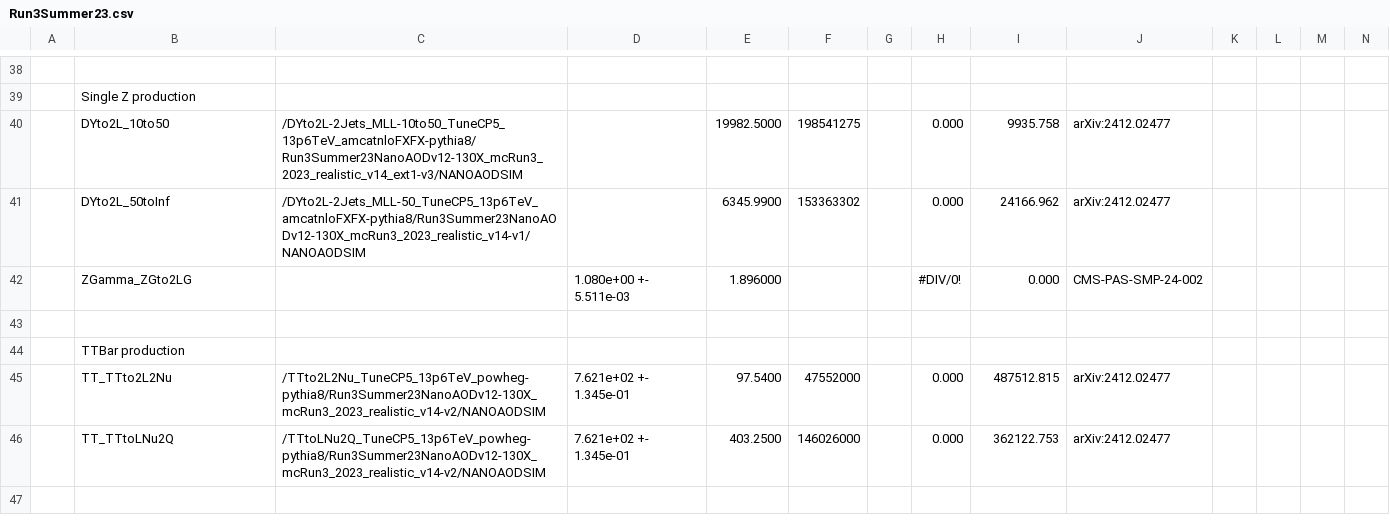
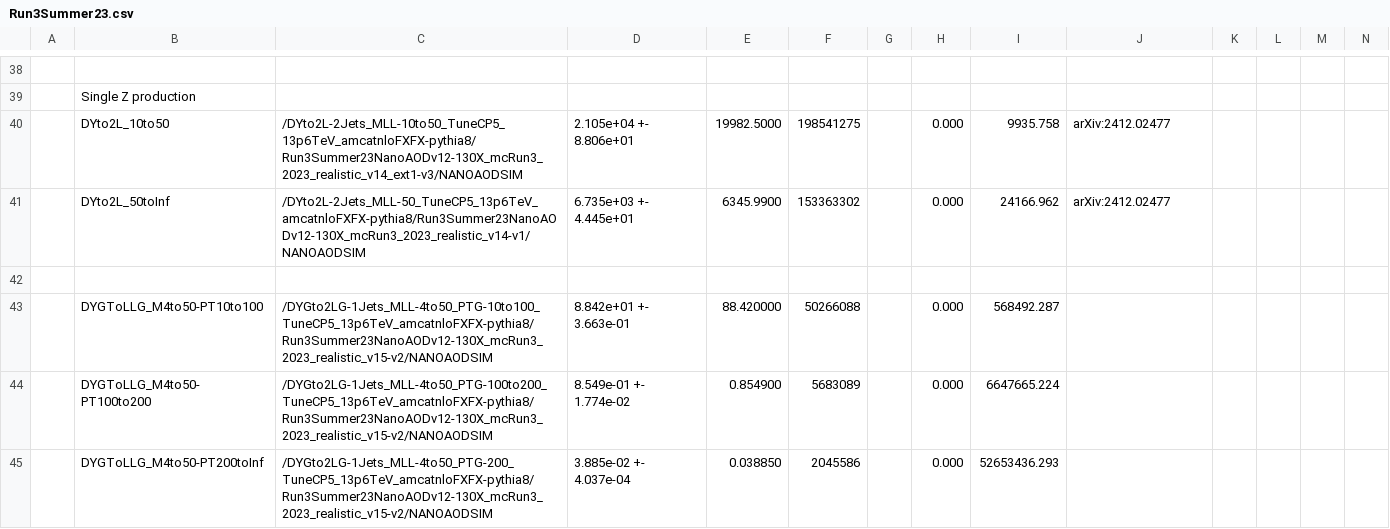
Before and after one commit to phazarik/VLLSearch-Run3, a CSV file: Metadata/CSVfromSpreadsheet/Run3Summer23.csv, drawn as a sheet; only a part is shown, gaps mark what is left out; the shorter side is filled out with more unchanged rows; the diff covers the shown part only.

```diff
--- a/Metadata/CSVfromSpreadsheet/Run3Summer23.csv
+++ b/Metadata/CSVfromSpreadsheet/Run3Summer23.csv
@@ -40,4 +40,7 @@
 ,Single Z production,,,,,,,,,,,,
-,DYto2L_10to50,/DYto2L-2Jets_MLL-10to50_TuneCP5_13p6TeV_amcatnloFXFX-pythia8/Run3Summer23NanoAODv12-130X_mcRun3_2023_realistic_v14_ext1-v3/NANOAODSIM,,19982.5000,198541275,,0.000,9935.758,arXiv:2412.02477,,,,
-,DYto2L_50toInf,/DYto2L-2Jets_MLL-50_TuneCP5_13p6TeV_amcatnloFXFX-pythia8/Run3Summer23NanoAODv12-130X_mcRun3_2023_realistic_v14-v1/NANOAODSIM,,6345.9900,153363302,,0.000,24166.962,arXiv:2412.02477,,,,
-,ZGamma_ZGto2LG,,1.080e+00 +- 5.511e-03,1.896000 ,,,#DIV/0!,0.000,CMS-PAS-SMP-24-002,,,,
+,DYto2L_10to50,/DYto2L-2Jets_MLL-10to50_TuneCP5_13p6TeV_amcatnloFXFX-pythia8/Run3Summer23NanoAODv12-130X_mcRun3_2023_realistic_v14_ext1-v3/NANOAODSIM,2.105e+04 +- 8.806e+01,19982.5000,198541275,,0.000,9935.758,arXiv:2412.02477,,,,
+,DYto2L_50toInf,/DYto2L-2Jets_MLL-50_TuneCP5_13p6TeV_amcatnloFXFX-pythia8/Run3Summer23NanoAODv12-130X_mcRun3_2023_realistic_v14-v1/NANOAODSIM,6.735e+03 +- 4.445e+01,6345.9900,153363302,,0.000,24166.962,arXiv:2412.02477,,,,
+,,,,,,,,,,,,,
+,DYGToLLG_M4to50-PT10to100,/DYGto2LG-1Jets_MLL-4to50_PTG-10to100_TuneCP5_13p6TeV_amcatnloFXFX-pythia8/Run3Summer23NanoAODv12-130X_mcRun3_2023_realistic_v15-v2/NANOAODSIM,8.842e+01 +- 3.663e-01,88.420000 ,50266088,,0.000,568492.287,,,,,
+,DYGToLLG_M4to50-PT100to200,/DYGto2LG-1Jets_MLL-4to50_PTG-100to200_TuneCP5_13p6TeV_amcatnloFXFX-pythia8/Run3Summer23NanoAODv12-130X_mcRun3_2023_realistic_v15-v2/NANOAODSIM,8.549e-01 +- 1.774e-02,0.854900 ,5683089,,0.000,6647665.224,,,,,
+,DYGToLLG_M4to50-PT200toInf,/DYGto2LG-1Jets_MLL-4to50_PTG-200_TuneCP5_13p6TeV_amcatnloFXFX-pythia8/Run3Summer23NanoAODv12-130X_mcRun3_2023_realistic_v15-v2/NANOAODSIM,3.885e-02 +- 4.037e-04,0.038850 ,2045586,,0.000,52653436.293,,,,,
```
Also changed, not shown: 6 added rows elsewhere in this file, Metadata/CSVfromSpreadsheet/Run3Summer22.csv, Metadata/CSVfromSpreadsheet/Run3Summer22EE.csv, 21 other files.
